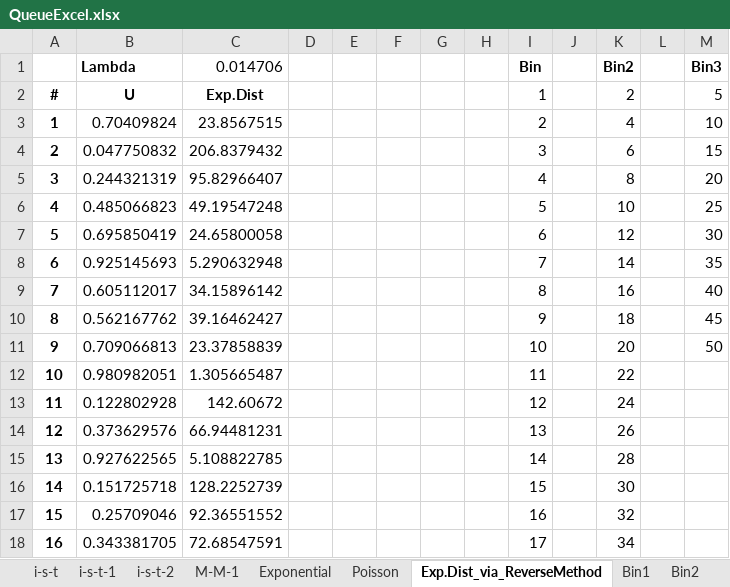
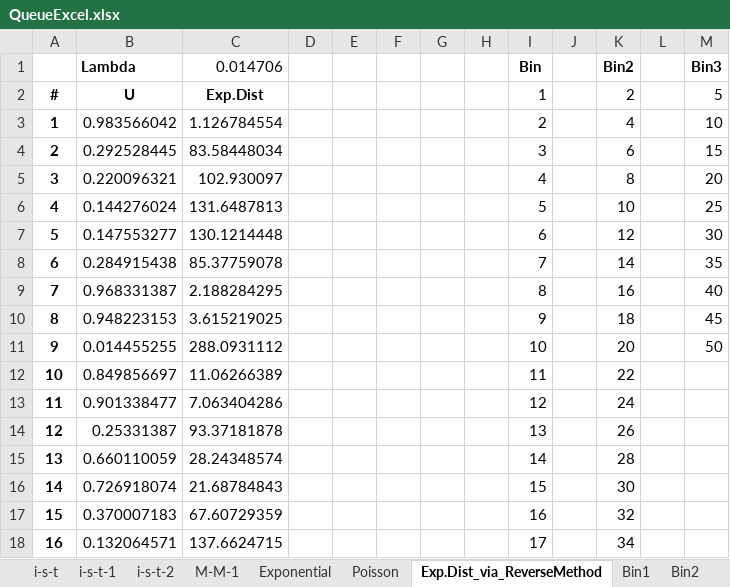
Before and after one commit to assematt/COMP395, an Excel workbook: Data/QueueExcel.xlsx, sheet Exp.Dist_via_ReverseMethod, drawn as a sheet; only a part is shown; values as stored, in another font and other column widths than the file's, no borders; the diff covers the shown part only; the diff names each change by its address in the sheet, - before the commit and + after, or states it on an @@ line.

Commit message:
Data Updates

```diff
--- a/Data/QueueExcel.xlsx (sheet Exp.Dist_via_ReverseMethod)
+++ b/Data/QueueExcel.xlsx (sheet Exp.Dist_via_ReverseMethod)
-B3 (Lambda): 0.70409824
+B3 (Lambda): 0.983566042
-C3 (0.014706): 23.8567515
+C3 (0.014706): 1.126784554
-B4 (Lambda): 0.047750832
+B4 (Lambda): 0.292528445
-C4 (0.014706): 206.8379432
+C4 (0.014706): 83.58448034
-B5 (Lambda): 0.244321319
+B5 (Lambda): 0.220096321
-C5 (0.014706): 95.82966407
+C5 (0.014706): 102.930097
-B6 (Lambda): 0.485066823
+B6 (Lambda): 0.144276024
-C6 (0.014706): 49.19547248
+C6 (0.014706): 131.6487813
-B7 (Lambda): 0.695850419
+B7 (Lambda): 0.147553277
-C7 (0.014706): 24.65800058
+C7 (0.014706): 130.1214448
-B8 (Lambda): 0.925145693
+B8 (Lambda): 0.284915438
-C8 (0.014706): 5.290632948
+C8 (0.014706): 85.37759078
-B9 (Lambda): 0.605112017
+B9 (Lambda): 0.968331387
-C9 (0.014706): 34.15896142
+C9 (0.014706): 2.188284295
-B10 (Lambda): 0.562167762
+B10 (Lambda): 0.948223153
-C10 (0.014706): 39.16462427
+C10 (0.014706): 3.615219025
-B11 (Lambda): 0.709066813
+B11 (Lambda): 0.014455255
-C11 (0.014706): 23.37858839
+C11 (0.014706): 288.0931112
-B12 (Lambda): 0.980982051
+B12 (Lambda): 0.849856697
-C12 (0.014706): 1.305665487
+C12 (0.014706): 11.06266389
-B13 (Lambda): 0.122802928
+B13 (Lambda): 0.901338477
-C13 (0.014706): 142.60672
+C13 (0.014706): 7.063404286
-B14 (Lambda): 0.373629576
+B14 (Lambda): 0.25331387
-C14 (0.014706): 66.94481231
+C14 (0.014706): 93.37181878
-B15 (Lambda): 0.927622565
+B15 (Lambda): 0.660110059
-C15 (0.014706): 5.108822785
+C15 (0.014706): 28.24348574
-B16 (Lambda): 0.151725718
+B16 (Lambda): 0.726918074
-C16 (0.014706): 128.2252739
+C16 (0.014706): 21.68784843
-B17 (Lambda): 0.25709046
+B17 (Lambda): 0.370007183
-C17 (0.014706): 92.36551552
+C17 (0.014706): 67.60729359
-B18 (Lambda): 0.343381705
+B18 (Lambda): 0.132064571
-C18 (0.014706): 72.68547591
+C18 (0.014706): 137.6624715
```
Also changed, not shown: 1968 edited cells elsewhere in this sheet, sheet Observed_Services, sheet Observed_Arrivals, charts or pictures, 1 other file.
